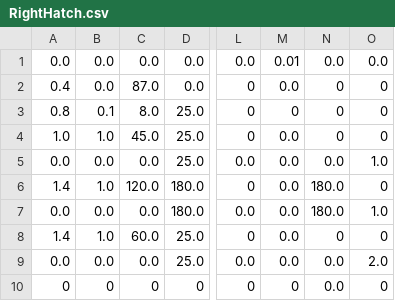
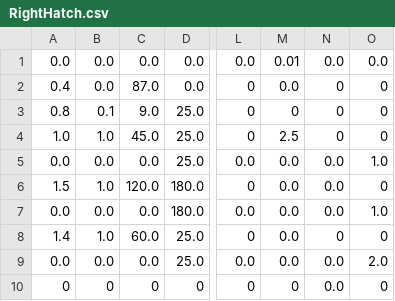
Before and after one commit to rr1706/Control-2019, a CSV file: src/main/deploy/RightHatch.csv, drawn as a sheet; only a part is shown, gaps mark what is left out; the diff names each change by its address in the sheet, - before the commit and + after, or states it on an @@ line.

```diff
--- a/src/main/deploy/RightHatch.csv
+++ b/src/main/deploy/RightHatch.csv
-C3: 8.0
+C3: 9.0
-M4: 0.0
+M4: 2.5
-A6: 1.4
+A6: 1.5
-N6:N7: 180.0
+N6:N7: 0.0
```
Also changed, not shown: 8 other files.
